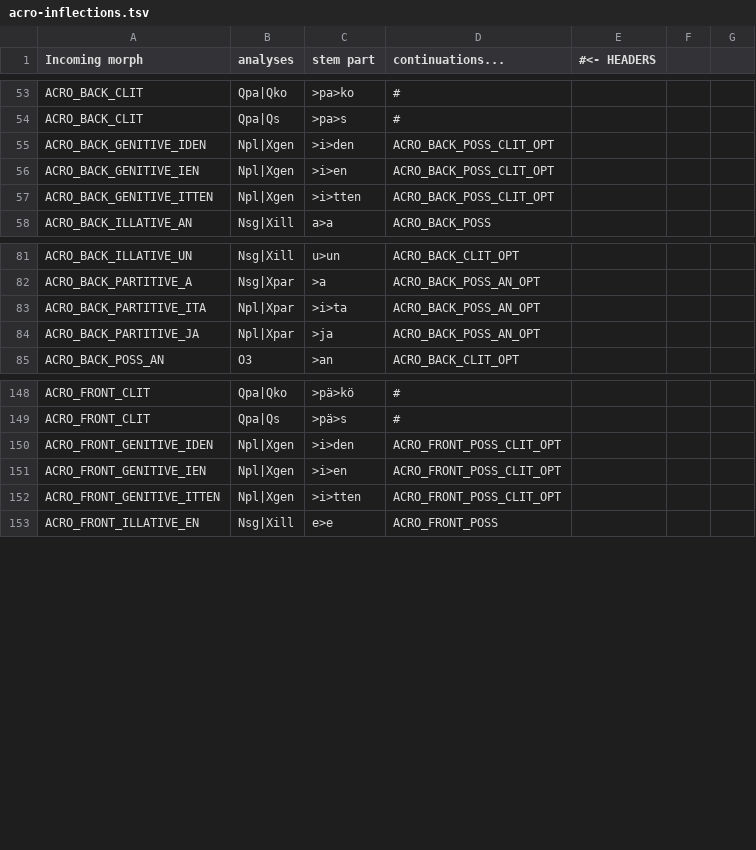
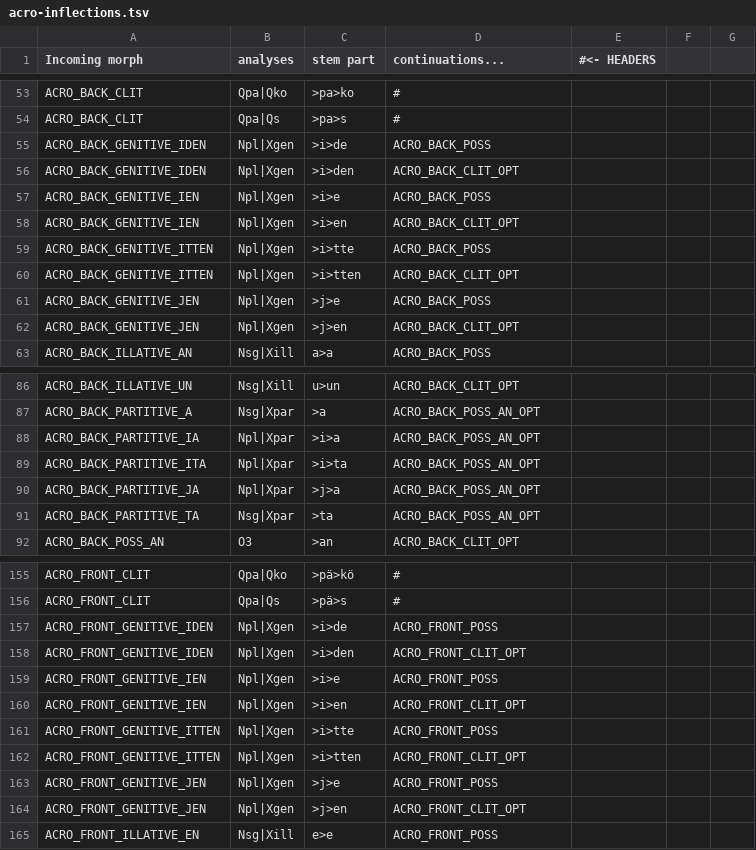
Before and after one commit to flammie/omorfi, a TSV file: src/lexical/continuations/acro-inflections.tsv, drawn as a sheet; only a part is shown, gaps mark what is left out; the diff covers the shown part only.

Commit message:
Fix acronym inflections

```diff
--- a/src/lexical/continuations/acro-inflections.tsv
+++ b/src/lexical/continuations/acro-inflections.tsv
@@ -54,5 +54,10 @@ ACRO_BACK_CLIT	Qpa|Qko	>pa>ko	#
 ACRO_BACK_CLIT	Qpa|Qs	>pa>s	#
-ACRO_BACK_GENITIVE_IDEN	Npl|Xgen	>i>den	ACRO_BACK_POSS_CLIT_OPT
-ACRO_BACK_GENITIVE_IEN	Npl|Xgen	>i>en	ACRO_BACK_POSS_CLIT_OPT
-ACRO_BACK_GENITIVE_ITTEN	Npl|Xgen	>i>tten	ACRO_BACK_POSS_CLIT_OPT
+ACRO_BACK_GENITIVE_IDEN	Npl|Xgen	>i>de	ACRO_BACK_POSS
+ACRO_BACK_GENITIVE_IDEN	Npl|Xgen	>i>den	ACRO_BACK_CLIT_OPT
+ACRO_BACK_GENITIVE_IEN	Npl|Xgen	>i>e	ACRO_BACK_POSS
+ACRO_BACK_GENITIVE_IEN	Npl|Xgen	>i>en	ACRO_BACK_CLIT_OPT
+ACRO_BACK_GENITIVE_ITTEN	Npl|Xgen	>i>tte	ACRO_BACK_POSS
+ACRO_BACK_GENITIVE_ITTEN	Npl|Xgen	>i>tten	ACRO_BACK_CLIT_OPT
+ACRO_BACK_GENITIVE_JEN	Npl|Xgen	>j>e	ACRO_BACK_POSS
+ACRO_BACK_GENITIVE_JEN	Npl|Xgen	>j>en	ACRO_BACK_CLIT_OPT
 ACRO_BACK_ILLATIVE_AN	Nsg|Xill	a>a	ACRO_BACK_POSS
@@ -82,4 +87,6 @@ ACRO_BACK_ILLATIVE_UN	Nsg|Xill	u>un	ACRO_BACK_CLIT_OPT
 ACRO_BACK_PARTITIVE_A	Nsg|Xpar	>a	ACRO_BACK_POSS_AN_OPT
+ACRO_BACK_PARTITIVE_IA	Npl|Xpar	>i>a	ACRO_BACK_POSS_AN_OPT
 ACRO_BACK_PARTITIVE_ITA	Npl|Xpar	>i>ta	ACRO_BACK_POSS_AN_OPT
-ACRO_BACK_PARTITIVE_JA	Npl|Xpar	>ja	ACRO_BACK_POSS_AN_OPT
+ACRO_BACK_PARTITIVE_JA	Npl|Xpar	>j>a	ACRO_BACK_POSS_AN_OPT
+ACRO_BACK_PARTITIVE_TA	Nsg|Xpar	>ta	ACRO_BACK_POSS_AN_OPT
 ACRO_BACK_POSS_AN	O3	>an	ACRO_BACK_CLIT_OPT
@@ -149,5 +156,10 @@ ACRO_FRONT_CLIT	Qpa|Qko	>pä>kö	#
 ACRO_FRONT_CLIT	Qpa|Qs	>pä>s	#
-ACRO_FRONT_GENITIVE_IDEN	Npl|Xgen	>i>den	ACRO_FRONT_POSS_CLIT_OPT
-ACRO_FRONT_GENITIVE_IEN	Npl|Xgen	>i>en	ACRO_FRONT_POSS_CLIT_OPT
-ACRO_FRONT_GENITIVE_ITTEN	Npl|Xgen	>i>tten	ACRO_FRONT_POSS_CLIT_OPT
+ACRO_FRONT_GENITIVE_IDEN	Npl|Xgen	>i>de	ACRO_FRONT_POSS
+ACRO_FRONT_GENITIVE_IDEN	Npl|Xgen	>i>den	ACRO_FRONT_CLIT_OPT
+ACRO_FRONT_GENITIVE_IEN	Npl|Xgen	>i>e	ACRO_FRONT_POSS
+ACRO_FRONT_GENITIVE_IEN	Npl|Xgen	>i>en	ACRO_FRONT_CLIT_OPT
+ACRO_FRONT_GENITIVE_ITTEN	Npl|Xgen	>i>tte	ACRO_FRONT_POSS
+ACRO_FRONT_GENITIVE_ITTEN	Npl|Xgen	>i>tten	ACRO_FRONT_CLIT_OPT
+ACRO_FRONT_GENITIVE_JEN	Npl|Xgen	>j>e	ACRO_FRONT_POSS
+ACRO_FRONT_GENITIVE_JEN	Npl|Xgen	>j>en	ACRO_FRONT_CLIT_OPT
 ACRO_FRONT_ILLATIVE_EN	Nsg|Xill	e>e	ACRO_FRONT_POSS
```
Also changed, not shown: 2 added rows and 2 moved rows elsewhere in this file, src/lexical/continuations/acronym-stems.tsv.
